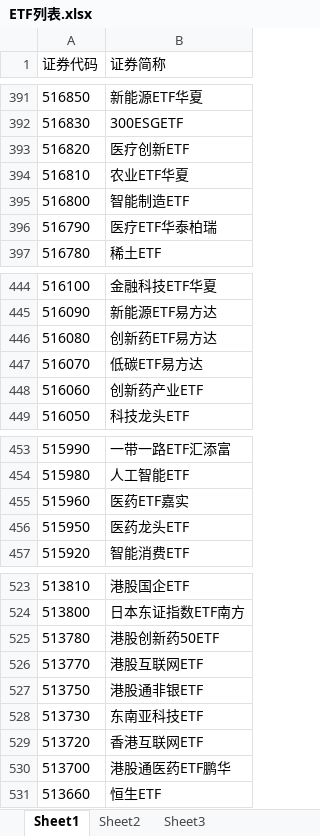
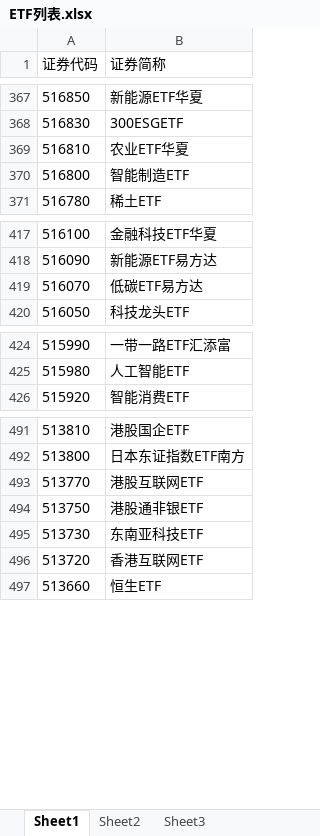
Before and after one commit to qjlxg/t0, an Excel workbook: ETF列表.xlsx, sheet Sheet1, drawn as a sheet; only a part is shown, gaps mark what is left out; values as stored, in another font and other column widths than the file's, no borders; the diff covers the shown part only; the diff names each change by its address in the sheet, - before the commit and + after, or states it on an @@ line.

```diff
--- a/ETF列表.xlsx (sheet Sheet1)
+++ b/ETF列表.xlsx (sheet Sheet1)
-row 393: 516820 | 医疗创新ETF
-row 396: 516790 | 医疗ETF华泰柏瑞
-row 446: 516080 | 创新药ETF易方达
-row 448: 516060 | 创新药产业ETF
-row 455: 515960 | 医药ETF嘉实
-row 456: 515950 | 医药龙头ETF
-row 525: 513780 | 港股创新药50ETF
-row 530: 513700 | 港股通医药ETF鹏华
```
Also changed, not shown: 72 removed rows elsewhere in this sheet, 1 other file.
